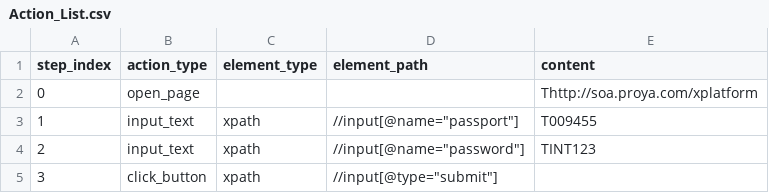
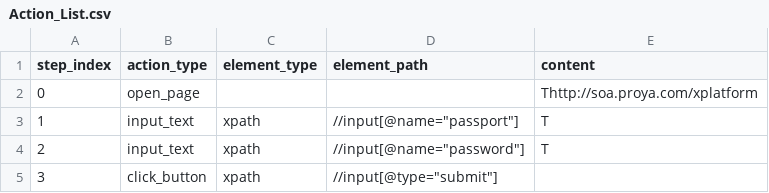
Before and after one commit to luoxaiqning/Web_Script_Tools, a CSV file: Action_List.csv, drawn as a sheet.

Commit message:
20180912

```diff
--- a/Action_List.csv
+++ b/Action_List.csv
@@ -2,4 +2,4 @@ step_index,action_type,element_type,element_path,content
 0,open_page,,,Thttp://soa.proya.com/xplatform
-1,input_text,xpath,//input[@name="passport"],T009455
-2,input_text,xpath,//input[@name="password"],TINT123
+1,input_text,xpath,//input[@name="passport"],T
+2,input_text,xpath,//input[@name="password"],T
 3,click_button,xpath,//input[@type="submit"],
```
